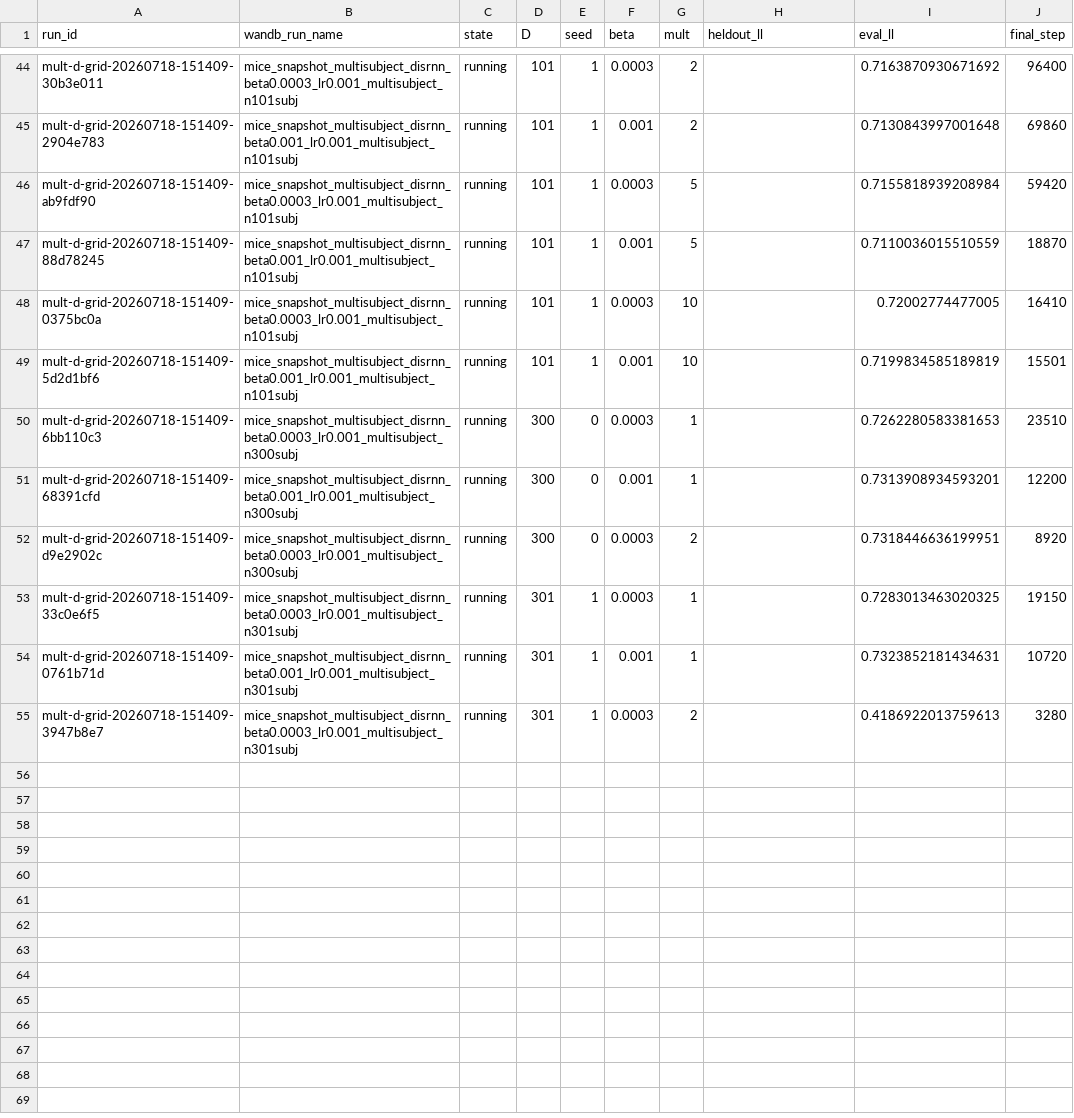
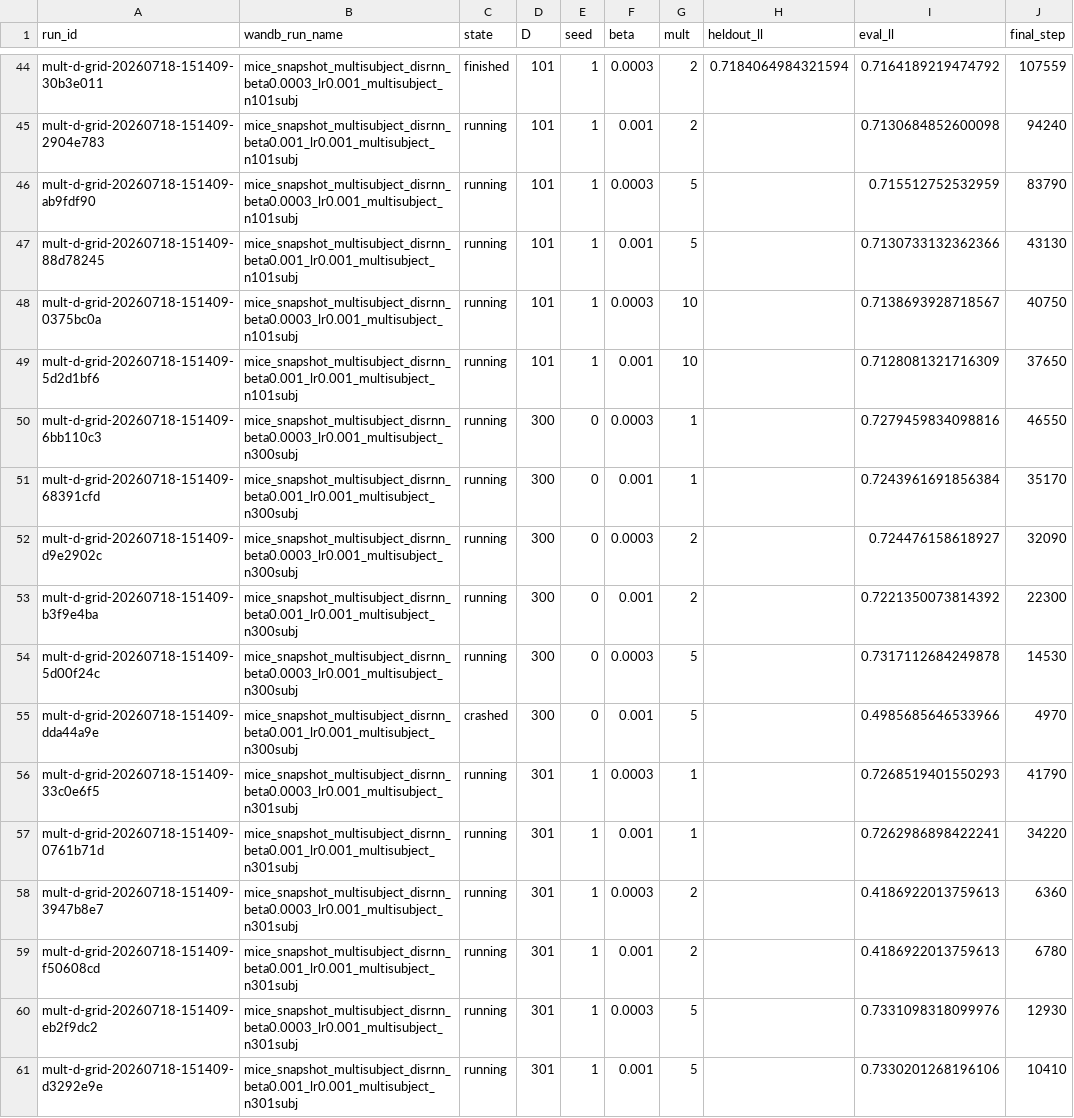
Before and after one commit to AllenNeuralDynamics/aind-disrnn-dispatcher, a CSV file: studies/06-disrnn-operating-point-at-scale/analysis/grid.csv, drawn as a sheet; only a part is shown, gaps mark what is left out; addresses are those after the commit; the diff covers the shown part only; the diff names each change by its address in the sheet, - before the commit and + after, or states it on an @@ line.

Commit message:
chore(06): refresh mult-d-grid r2 data (34/80 finished)

```diff
--- a/studies/06-disrnn-operating-point-at-scale/analysis/grid.csv
+++ b/studies/06-disrnn-operating-point-at-scale/analysis/grid.csv
-C44 (state): running
+C44 (state): finished
-H44 (heldout_ll): (empty)
+H44 (heldout_ll): 0.7184064984321594
-I44 (eval_ll): 0.7163870930671692
+I44 (eval_ll): 0.7164189219474792
-J44 (final_step): 96400
+J44 (final_step): 107559
-I45 (eval_ll): 0.7130843997001648
+I45 (eval_ll): 0.7130684852600098
-J45 (final_step): 69860
+J45 (final_step): 94240
-I46 (eval_ll): 0.7155818939208984
+I46 (eval_ll): 0.715512752532959
-J46 (final_step): 59420
+J46 (final_step): 83790
-I47 (eval_ll): 0.7110036015510559
+I47 (eval_ll): 0.7130733132362366
-J47 (final_step): 18870
+J47 (final_step): 43130
-I48 (eval_ll): 0.72002774477005
+I48 (eval_ll): 0.7138693928718567
-J48 (final_step): 16410
+J48 (final_step): 40750
-I49 (eval_ll): 0.7199834585189819
+I49 (eval_ll): 0.7128081321716309
-J49 (final_step): 15501
+J49 (final_step): 37650
-I50 (eval_ll): 0.7262280583381653
+I50 (eval_ll): 0.7279459834098816
-J50 (final_step): 23510
+J50 (final_step): 46550
-I51 (eval_ll): 0.7313908934593201
+I51 (eval_ll): 0.7243961691856384
-J51 (final_step): 12200
+J51 (final_step): 35170
-I52 (eval_ll): 0.7318446636199951
+I52 (eval_ll): 0.724476158618927
-J52 (final_step): 8920
+J52 (final_step): 32090
+row 53: mult-d-grid-20260718-151409-b3f9e4ba | mice_snapshot_multisubject_disrnn_beta0.001_lr0.001_multisubject_n300subj | running | 300 | 0 | 0.001 | 2 |  | 0.7221350073814392 | 22300
+row 54: mult-d-grid-20260718-151409-5d00f24c | mice_snapshot_multisubject_disrnn_beta0.0003_lr0.001_multisubject_n300subj | running | 300 | 0 | 0.0003 | 5 |  | 0.7317112684249878 | 14530
+row 55: mult-d-grid-20260718-151409-dda44a9e | mice_snapshot_multisubject_disrnn_beta0.001_lr0.001_multisubject_n300subj | crashed | 300 | 0 | 0.001 | 5 |  | 0.4985685646533966 | 4970
-I56 (eval_ll): 0.7283013463020325
+I56 (eval_ll): 0.7268519401550293
-J56 (final_step): 19150
+J56 (final_step): 41790
-I57 (eval_ll): 0.7323852181434631
+I57 (eval_ll): 0.7262986898422241
-J57 (final_step): 10720
+J57 (final_step): 34220
-J58 (final_step): 3280
+J58 (final_step): 6360
+row 59: mult-d-grid-20260718-151409-f50608cd | mice_snapshot_multisubject_disrnn_beta0.001_lr0.001_multisubject_n301subj | running | 301 | 1 | 0.001 | 2 |  | 0.4186922013759613 | 6780
+row 60: mult-d-grid-20260718-151409-eb2f9dc2 | mice_snapshot_multisubject_disrnn_beta0.0003_lr0.001_multisubject_n301subj | running | 301 | 1 | 0.0003 | 5 |  | 0.7331098318099976 | 12930
+row 61: mult-d-grid-20260718-151409-d3292e9e | mice_snapshot_multisubject_disrnn_beta0.001_lr0.001_multisubject_n301subj | running | 301 | 1 | 0.001 | 5 |  | 0.7330201268196106 | 10410
```
Also changed, not shown: 31 edited cells elsewhere in this file, 3 other files.
